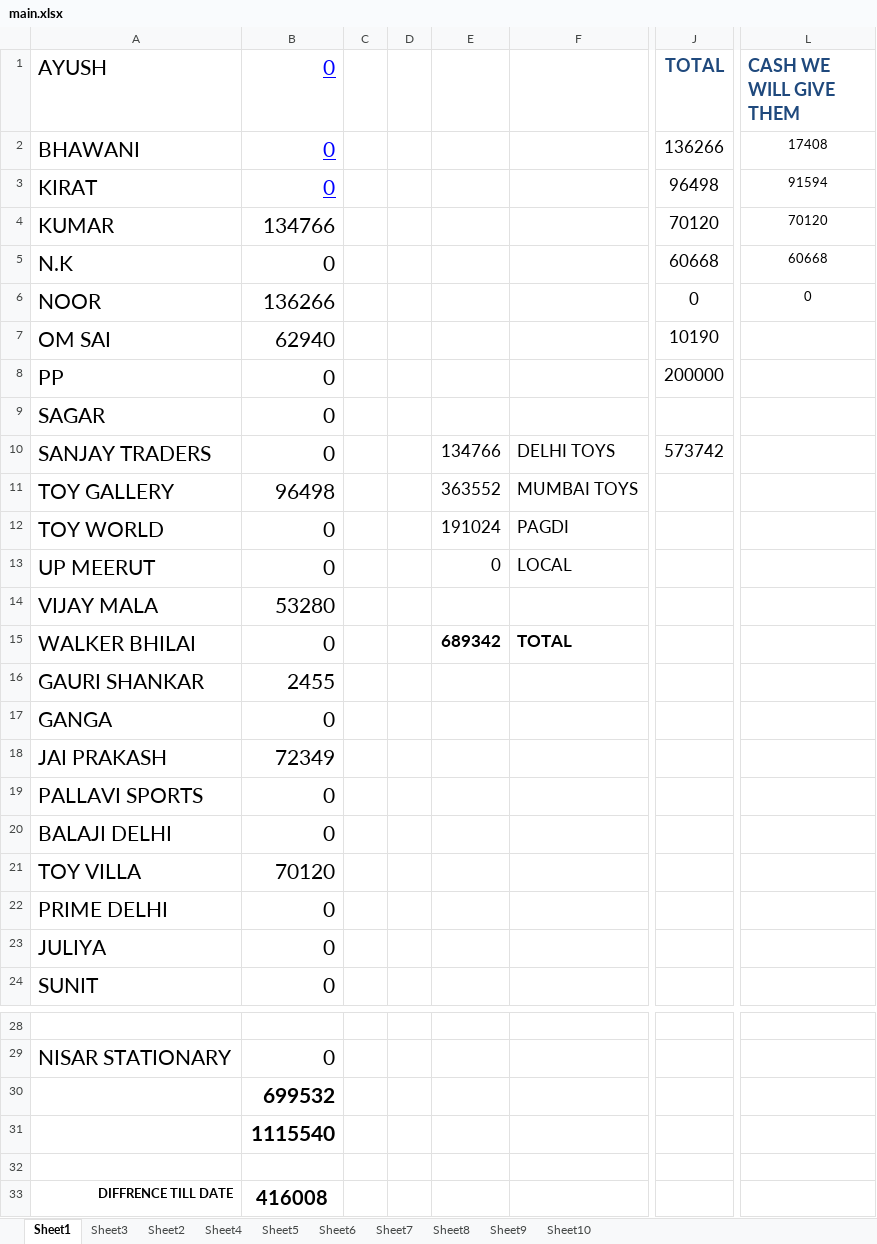
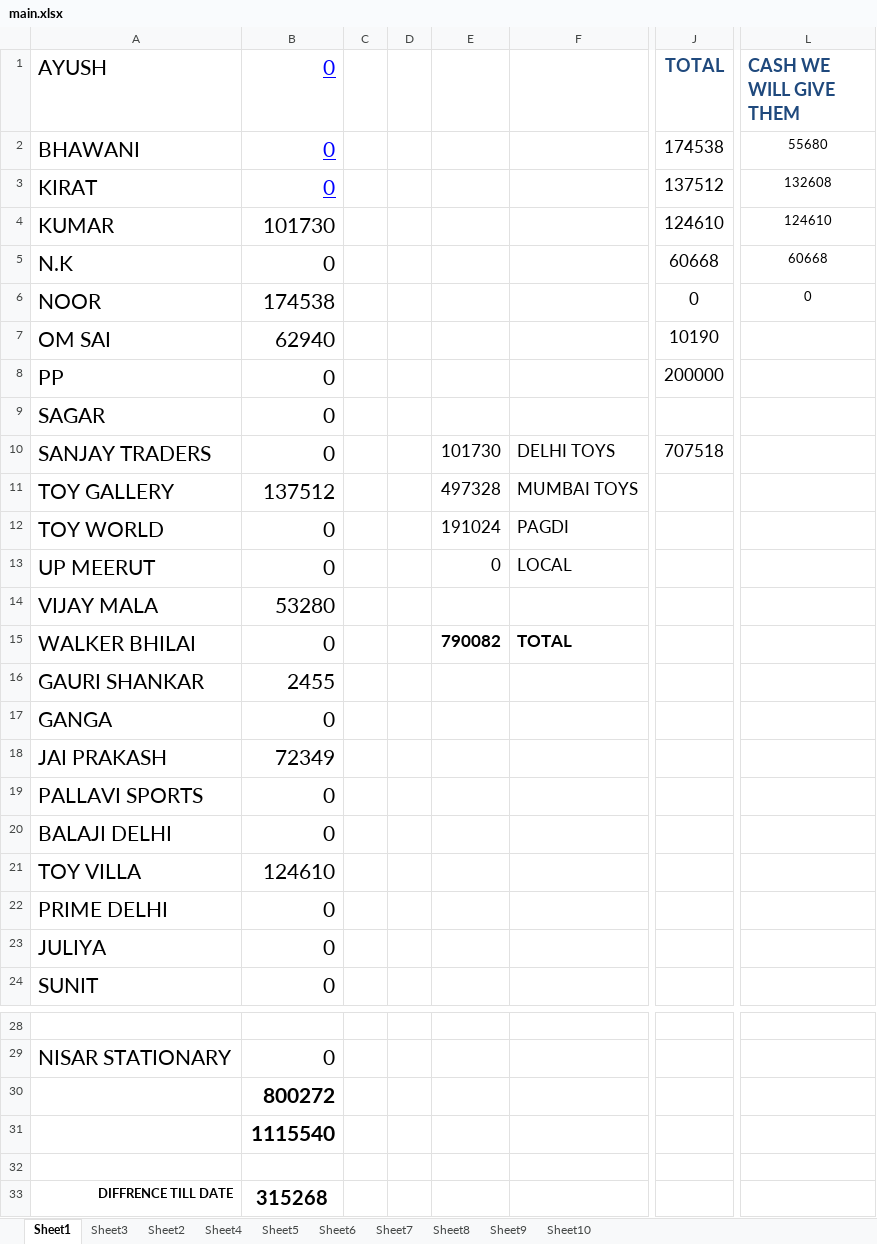
Before and after one commit to hunksammy/2084377289testbysam, an Excel workbook: IMPORTANT/main.xlsx, sheet Sheet1, drawn as a sheet; only a part is shown, gaps mark what is left out; values as stored, in another font and other column widths than the file's, no borders; conditional formats not drawn; the diff names each change by its address in the sheet, - before the commit and + after, or states it on an @@ line.

```diff
--- a/IMPORTANT/main.xlsx (sheet Sheet1)
+++ b/IMPORTANT/main.xlsx (sheet Sheet1)
-J2 (TOTAL): 136266
+J2 (TOTAL): 174538
-L2 (CASH WE WILL GIVE THEM): 17408
+L2 (CASH WE WILL GIVE THEM): 55680
-J3 (TOTAL): 96498
+J3 (TOTAL): 137512
-L3 (CASH WE WILL GIVE THEM): 91594
+L3 (CASH WE WILL GIVE THEM): 132608
-B4 (0): 134766
+B4 (0): 101730
-J4 (TOTAL): 70120
+J4 (TOTAL): 124610
-L4 (CASH WE WILL GIVE THEM): 70120
+L4 (CASH WE WILL GIVE THEM): 124610
-B6 (0): 136266
+B6 (0): 174538
-E10: 134766
+E10: 101730
-J10 (TOTAL): 573742
+J10 (TOTAL): 707518
-B11 (0): 96498
+B11 (0): 137512
-E11: 363552
+E11: 497328
-E15: 689342
+E15: 790082
-B21 (0): 70120
+B21 (0): 124610
-B30 (0): 699532
+B30 (0): 800272
-B33 (0): 416008
+B33 (0): 315268
```
Also changed, not shown: sheet Sheet5, IMPORTANT/KUMAR NEW.xlsx, IMPORTANT/NOOR.xlsx, 40 other files.
